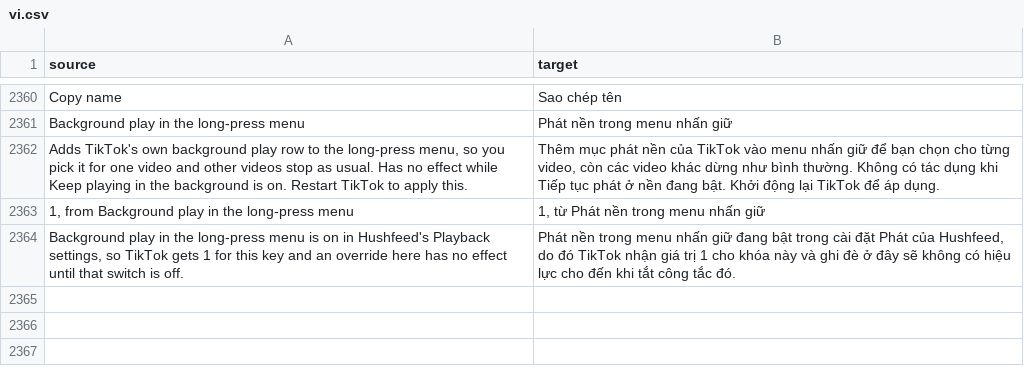
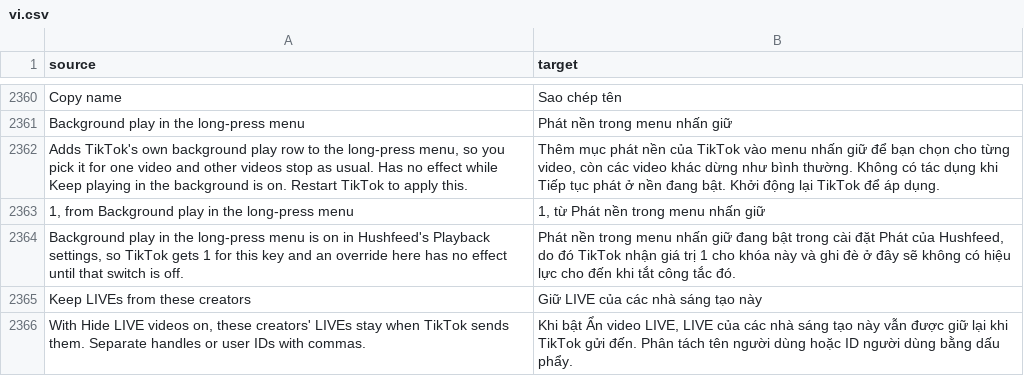
Before and after one commit to SysAdminDoc/HushFeed, a CSV file: extensions/tiktok/src/main/l10n/vi.csv, drawn as a sheet; only a part is shown, gaps mark what is left out.

Commit message:
feat(feed): keep LIVEs from chosen creators with Hide LIVE videos on
The LIVE switch is one setting for every creator, so turning it on also drops
the few the reader follows on purpose. A keep list by handle or user ID now sits
beside it and reaches the feed and the Friends tab. It only keeps what TikTok
served, and the mute logic still sees a kept LIVE as a LIVE.

Refs #305

```diff
--- a/extensions/tiktok/src/main/l10n/vi.csv
+++ b/extensions/tiktok/src/main/l10n/vi.csv
@@ -2364 +2364,3 @@ Background play in the long-press menu,Phát nền trong menu nhấn giữ
 "Background play in the long-press menu is on in Hushfeed's Playback settings, so TikTok gets 1 for this key and an override here has no effect until that switch is off.","Phát nền trong menu nhấn giữ đang bật trong cài đặt Phát của Hushfeed, do đó TikTok nhận giá trị 1 cho khóa này và ghi đè ở đây sẽ không có hiệu lực cho đến khi tắt công tắc đó."
+Keep LIVEs from these creators,Giữ LIVE của các nhà sáng tạo này
+"With Hide LIVE videos on, these creators' LIVEs stay when TikTok sends them. Separate handles or user IDs with commas.","Khi bật Ẩn video LIVE, LIVE của các nhà sáng tạo này vẫn được giữ lại khi TikTok gửi đến. Phân tách tên người dùng hoặc ID người dùng bằng dấu phẩy."
```
Also changed, not shown: extensions/tiktok/src/main/l10n/az.tsv, extensions/tiktok/src/main/l10n/es.tsv, 35 other files.
